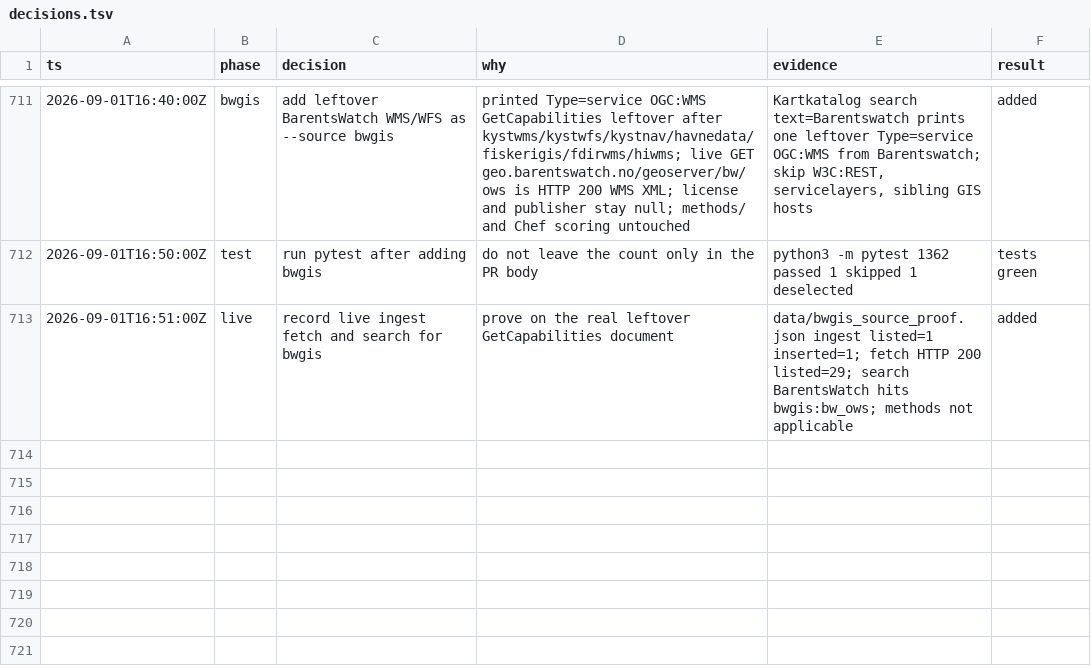
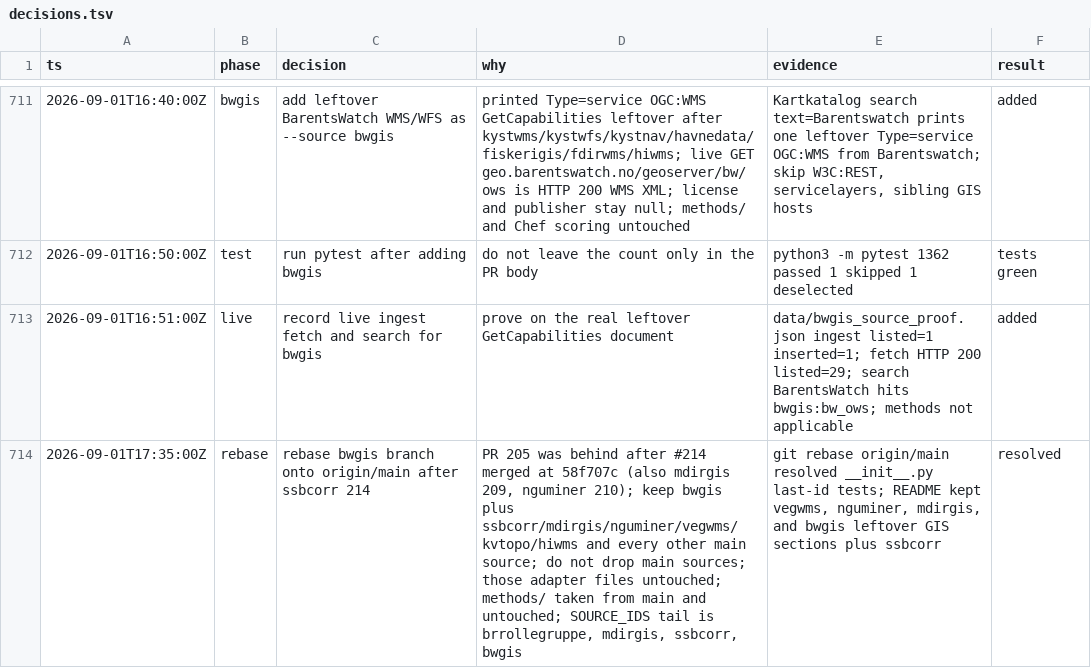
Before and after one commit to Solvelangseth/public-data-agent, a TSV file: decisions.tsv, drawn as a sheet; only a part is shown, gaps mark what is left out.

```diff
--- a/decisions.tsv
+++ b/decisions.tsv
@@ -713 +713,2 @@ ts	phase	decision	why	evidence	result
 2026-09-01T16:51:00Z	live	record live ingest fetch and search for bwgis	prove on the real leftover GetCapabilities document	data/bwgis_source_proof.json ingest listed=1 inserted=1; fetch HTTP 200 listed=29; search BarentsWatch hits bwgis:bw_ows; methods not applicable	added
+2026-09-01T17:35:00Z	rebase	rebase bwgis branch onto origin/main after ssbcorr 214	PR 205 was behind after #214 merged at 58f707c (also mdirgis 209, nguminer 210); keep bwgis plus ssbcorr/mdirgis/nguminer/vegwms/kvtopo/hiwms and every other main source; do not drop main sources; those adapter files untouched; methods/ taken from main and untouched; SOURCE_IDS tail is brrollegruppe, mdirgis, ssbcorr, bwgis	git rebase origin/main resolved __init__.py last-id tests; README kept vegwms, nguminer, mdirgis, and bwgis leftover GIS sections plus ssbcorr	resolved
```
Also changed, not shown: 10 other files.
